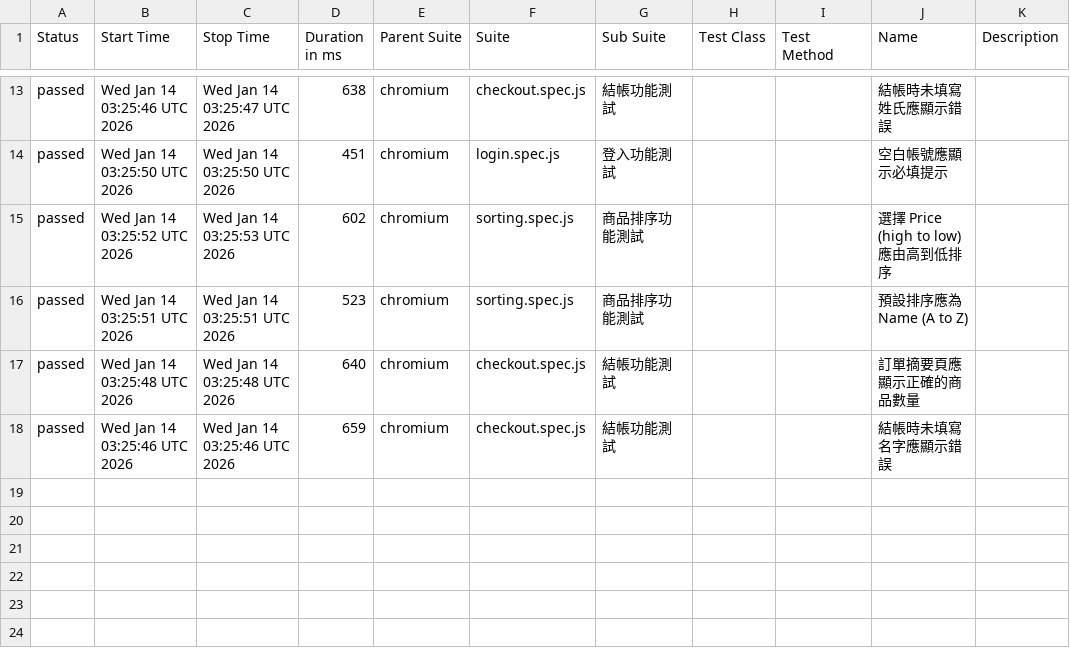
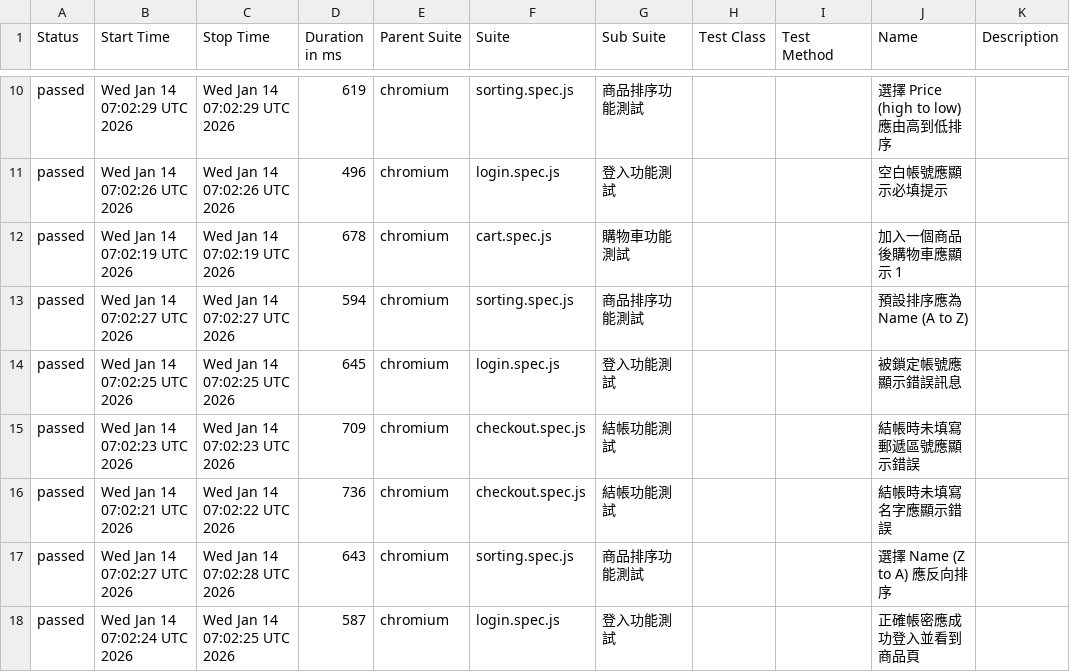
Before and after one commit to kusodevil/playwright-e2e-demo, a CSV file: data/suites.csv, drawn as a sheet; only a part is shown, gaps mark what is left out; the diff covers the shown part only.

```diff
--- a/data/suites.csv
+++ b/data/suites.csv
@@ -13,6 +10,9 @@
-"passed","Wed Jan 14 03:25:46 UTC 2026","Wed Jan 14 03:25:47 UTC 2026","638","chromium","checkout.spec.js","結帳功能測試","","","結帳時未填寫姓氏應顯示錯誤",""
-"passed","Wed Jan 14 03:25:50 UTC 2026","Wed Jan 14 03:25:50 UTC 2026","451","chromium","login.spec.js","登入功能測試","","","空白帳號應顯示必填提示",""
-"passed","Wed Jan 14 03:25:52 UTC 2026","Wed Jan 14 03:25:53 UTC 2026","602","chromium","sorting.spec.js","商品排序功能測試","","","選擇 Price (high to low) 應由高到低排序",""
-"passed","Wed Jan 14 03:25:51 UTC 2026","Wed Jan 14 03:25:51 UTC 2026","523","chromium","sorting.spec.js","商品排序功能測試","","","預設排序應為 Name (A to Z)",""
-"passed","Wed Jan 14 03:25:48 UTC 2026","Wed Jan 14 03:25:48 UTC 2026","640","chromium","checkout.spec.js","結帳功能測試","","","訂單摘要頁應顯示正確的商品數量",""
-"passed","Wed Jan 14 03:25:46 UTC 2026","Wed Jan 14 03:25:46 UTC 2026","659","chromium","checkout.spec.js","結帳功能測試","","","結帳時未填寫名字應顯示錯誤",""
+"passed","Wed Jan 14 07:02:29 UTC 2026","Wed Jan 14 07:02:29 UTC 2026","619","chromium","sorting.spec.js","商品排序功能測試","","","選擇 Price (high to low) 應由高到低排序",""
+"passed","Wed Jan 14 07:02:26 UTC 2026","Wed Jan 14 07:02:26 UTC 2026","496","chromium","login.spec.js","登入功能測試","","","空白帳號應顯示必填提示",""
+"passed","Wed Jan 14 07:02:19 UTC 2026","Wed Jan 14 07:02:19 UTC 2026","678","chromium","cart.spec.js","購物車功能測試","","","加入一個商品後購物車應顯示 1",""
+"passed","Wed Jan 14 07:02:27 UTC 2026","Wed Jan 14 07:02:27 UTC 2026","594","chromium","sorting.spec.js","商品排序功能測試","","","預設排序應為 Name (A to Z)",""
+"passed","Wed Jan 14 07:02:25 UTC 2026","Wed Jan 14 07:02:25 UTC 2026","645","chromium","login.spec.js","登入功能測試","","","被鎖定帳號應顯示錯誤訊息",""
+"passed","Wed Jan 14 07:02:23 UTC 2026","Wed Jan 14 07:02:23 UTC 2026","709","chromium","checkout.spec.js","結帳功能測試","","","結帳時未填寫郵遞區號應顯示錯誤",""
+"passed","Wed Jan 14 07:02:21 UTC 2026","Wed Jan 14 07:02:22 UTC 2026","736","chromium","checkout.spec.js","結帳功能測試","","","結帳時未填寫名字應顯示錯誤",""
+"passed","Wed Jan 14 07:02:27 UTC 2026","Wed Jan 14 07:02:28 UTC 2026","643","chromium","sorting.spec.js","商品排序功能測試","","","選擇 Name (Z to A) 應反向排序",""
+"passed","Wed Jan 14 07:02:24 UTC 2026","Wed Jan 14 07:02:25 UTC 2026","587","chromium","login.spec.js","登入功能測試","","","正確帳密應成功登入並看到商品頁",""
```
Also changed, not shown: 1 added row, 4 removed rows and 27 edited cells elsewhere in this file, 54 other files.
